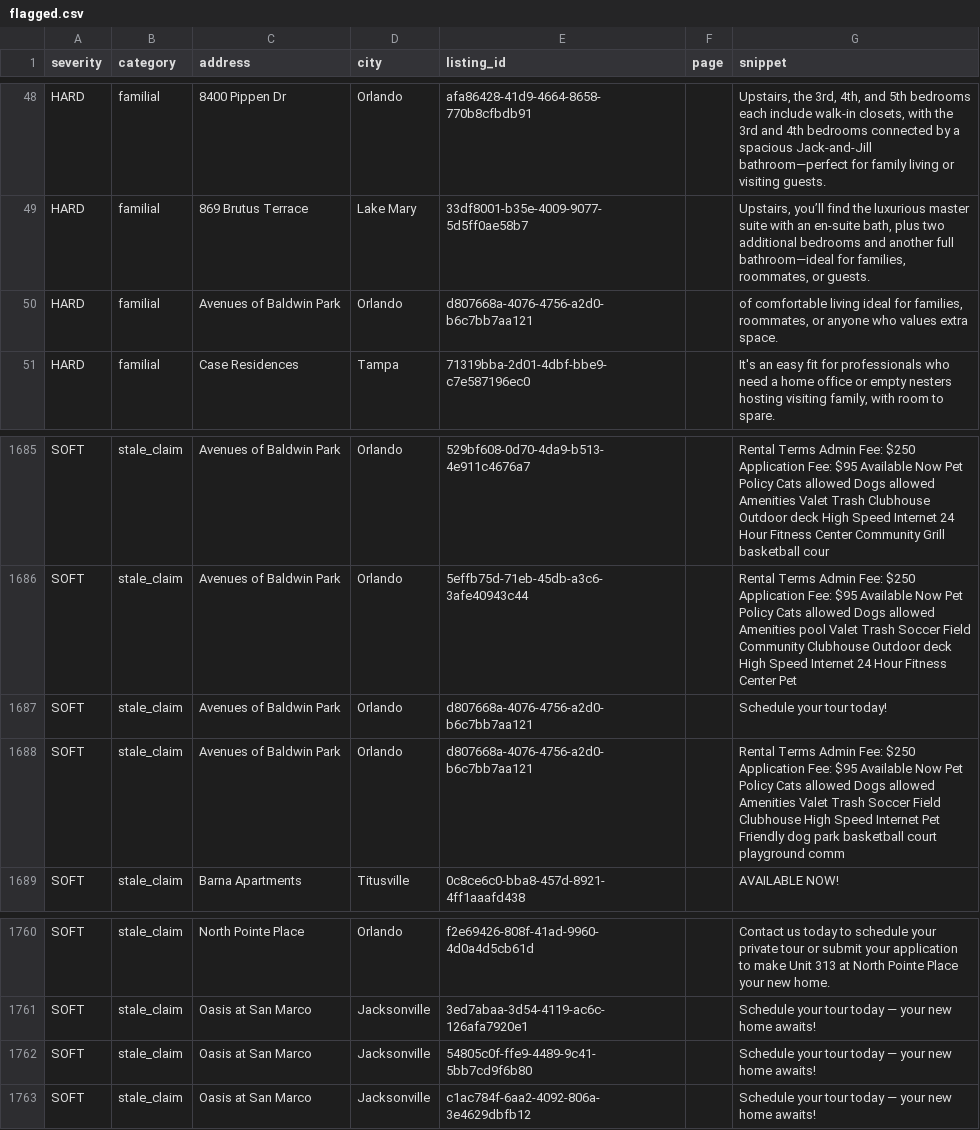
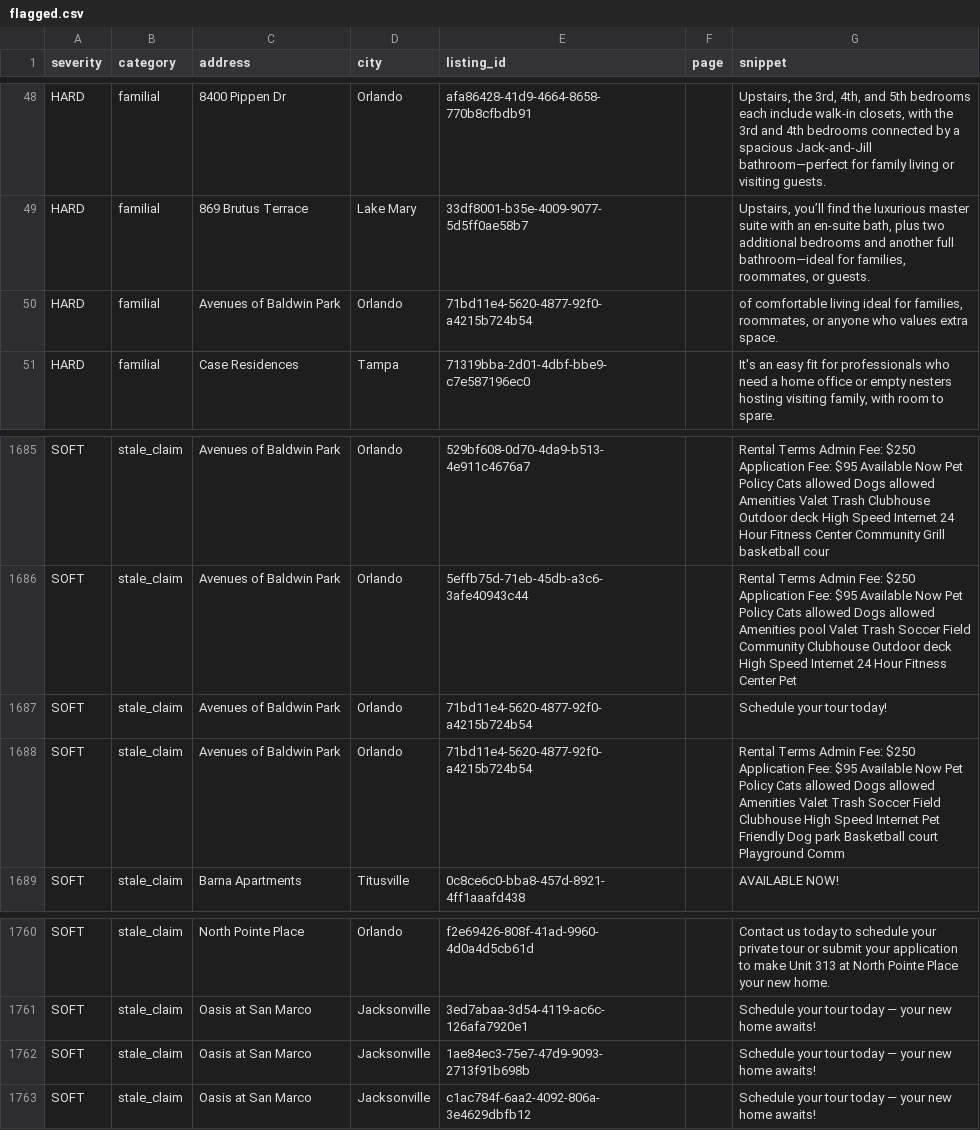
Before and after one commit to dariusking69/atrium-portfolio, a CSV file: review/flagged.csv, drawn as a sheet; only a part is shown, gaps mark what is left out.

```diff
--- a/review/flagged.csv
+++ b/review/flagged.csv
@@ -49,3 +49,3 @@ HARD,familial,8400 Pippen Dr,Orlando,afa86428-41d9-4664-8658-770b8cfbdb91,,"Upst
 HARD,familial,869 Brutus Terrace,Lake Mary,33df8001-b35e-4009-9077-5d5ff0ae58b7,,"Upstairs, you’ll find the luxurious master suite with an en-suite bath, plus two additional bedrooms and another full bathroom—ideal for families, roommates, or guests."
-HARD,familial,Avenues of Baldwin Park,Orlando,d807668a-4076-4756-a2d0-b6c7bb7aa121,,"of comfortable living ideal for families, roommates, or anyone who values extra space."
+HARD,familial,Avenues of Baldwin Park,Orlando,71bd11e4-5620-4877-92f0-a4215b724b54,,"of comfortable living  ideal for families, roommates, or anyone who values extra space."
 HARD,familial,Case Residences,Tampa,71319bba-2d01-4dbf-bbe9-c7e587196ec0,,"It's an easy fit for professionals who need a home office or empty nesters hosting visiting family, with room to spare."
@@ -1686,4 +1686,4 @@ SOFT,stale_claim,Avenues of Baldwin Park,Orlando,529bf608-0d70-4da9-b513-4e911c4
 SOFT,stale_claim,Avenues of Baldwin Park,Orlando,5effb75d-71eb-45db-a3c6-3afe40943c44,,Rental Terms Admin Fee: $250 Application Fee: $95 Available Now Pet Policy Cats allowed Dogs allowed Amenities pool Valet Trash Soccer Field Community Clubhouse Outdoor deck High Speed Internet 24 Hour Fitness Center Pet
-SOFT,stale_claim,Avenues of Baldwin Park,Orlando,d807668a-4076-4756-a2d0-b6c7bb7aa121,,Schedule your tour today!
-SOFT,stale_claim,Avenues of Baldwin Park,Orlando,d807668a-4076-4756-a2d0-b6c7bb7aa121,,Rental Terms Admin Fee: $250 Application Fee: $95 Available Now Pet Policy Cats allowed Dogs allowed Amenities Valet Trash Soccer Field Clubhouse High Speed Internet Pet Friendly dog park basketball court playground comm
+SOFT,stale_claim,Avenues of Baldwin Park,Orlando,71bd11e4-5620-4877-92f0-a4215b724b54,,Schedule your tour today!
+SOFT,stale_claim,Avenues of Baldwin Park,Orlando,71bd11e4-5620-4877-92f0-a4215b724b54,,Rental Terms Admin Fee: $250 Application Fee: $95 Available Now Pet Policy Cats allowed Dogs allowed Amenities Valet Trash Soccer Field Clubhouse High Speed Internet Pet Friendly Dog park Basketball court Playground Comm
 SOFT,stale_claim,Barna Apartments,Titusville,0c8ce6c0-bba8-457d-8921-4ff1aaafd438,,AVAILABLE NOW!
@@ -1761,3 +1761,3 @@ SOFT,stale_claim,North Pointe Place,Orlando,f2e69426-808f-41ad-9960-4d0a4d5cb61d
 SOFT,stale_claim,Oasis at San Marco,Jacksonville,3ed7abaa-3d54-4119-ac6c-126afa7920e1,,Schedule your tour today — your new home awaits!
-SOFT,stale_claim,Oasis at San Marco,Jacksonville,54805c0f-ffe9-4489-9c41-5bb7cd9f6b80,,Schedule your tour today — your new home awaits!
+SOFT,stale_claim,Oasis at San Marco,Jacksonville,1ae84ec3-75e7-47d9-9093-2713f91b698b,,Schedule your tour today — your new home awaits!
 SOFT,stale_claim,Oasis at San Marco,Jacksonville,c1ac784f-6aa2-4092-806a-3e4629dbfb12,,Schedule your tour today — your new home awaits!
```
Also changed, not shown: 7 other files.
